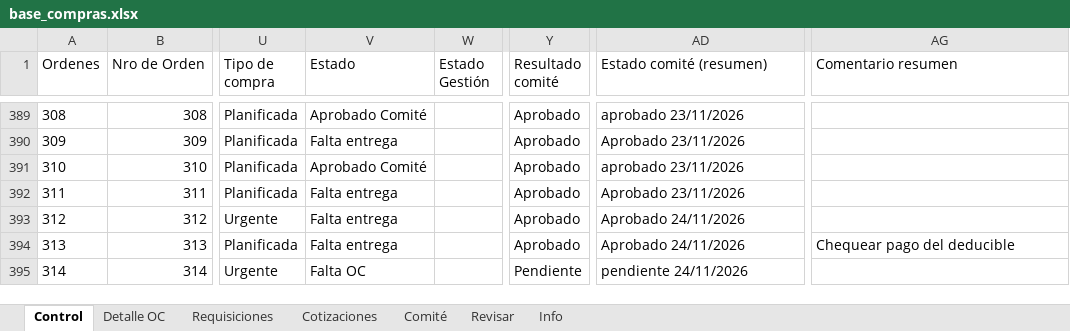
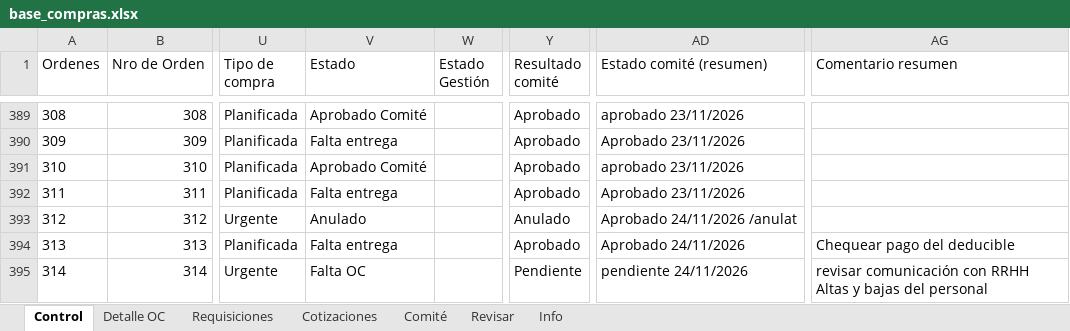
Before and after one commit to RodrigoCay/RequiAA, an Excel workbook: base_compras.xlsx, sheet Control, drawn as a sheet; only a part is shown, gaps mark what is left out; values as stored, in another font and other column widths than the file's, no borders; the diff covers the shown part only; the diff names each change by its address in the sheet, - before the commit and + after, or states it on an @@ line.

Commit message:
Add files via upload

```diff
--- a/base_compras.xlsx (sheet Control)
+++ b/base_compras.xlsx (sheet Control)
-V393 (Estado): Falta entrega
+V393 (Estado): Anulado
-Y393 (Resultado comité): Aprobado
+Y393 (Resultado comité): Anulado
-AD393 (Estado comité (resumen)): Aprobado 24/11/2026
+AD393 (Estado comité (resumen)): Aprobado 24/11/2026 /anulat
-AG395 (Comentario resumen): (empty)
+AG395 (Comentario resumen): revisar comunicación con RRHH Altas y bajas del personal
```
Also changed, not shown: 1 added row and 7 edited cells elsewhere in this sheet, sheet Cotizaciones, sheet Requisiciones, sheet Info, sheet Revisar.
